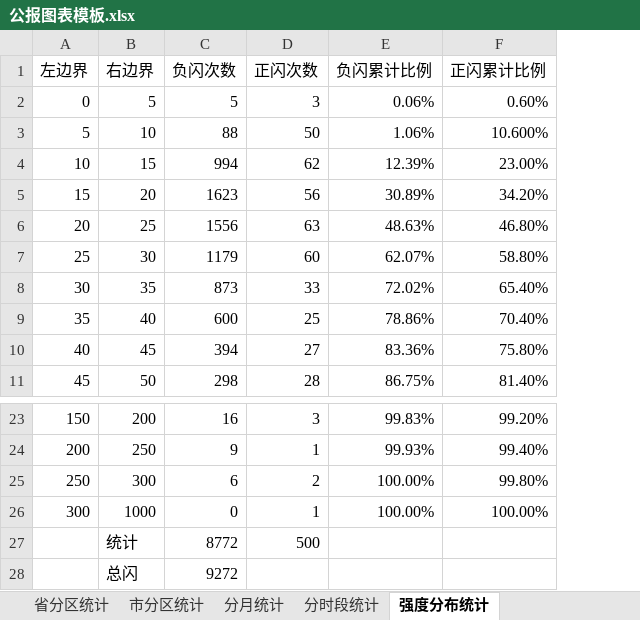
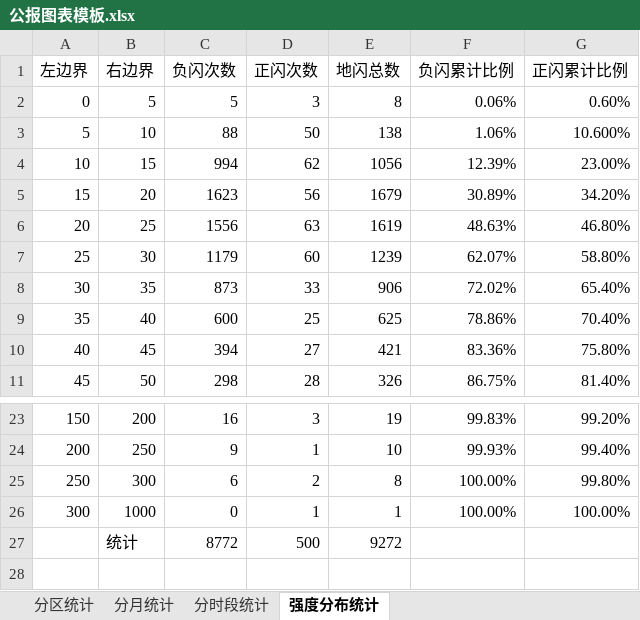
Before and after one commit to LuckyBoy314/LightningBulletin, an Excel workbook: data/公报图表模板.xlsx, sheet 强度分布统计, drawn as a sheet; only a part is shown, gaps mark what is left out; values as stored, in another font and other column widths than the file's, no borders; charts and pictures not drawn; removed rows and columns are numbered as before the commit, all else as after; the diff names each change by its address in the sheet, - before the commit and + after, or states it on an @@ line.

```diff
--- a/data/公报图表模板.xlsx (sheet 强度分布统计)
+++ b/data/公报图表模板.xlsx (sheet 强度分布统计)
-sheet tab: 省分区统计
+sheet tab: 分区统计
-sheet tab: 市分区统计
+column E (地闪总数), rows 2-11: 8 | 138 | 1056 | 1679 | 1619 | 1239 | 906 | 625 | 421 | 326; rows 23-27: 19 | 10 | 8 | 1 | 9272
-row 28:  | 总闪 | 9272
```
Also changed, not shown: sheet 分区统计, sheet 分月统计, sheet 分时段统计, formulas that keep their value, charts or pictures.
